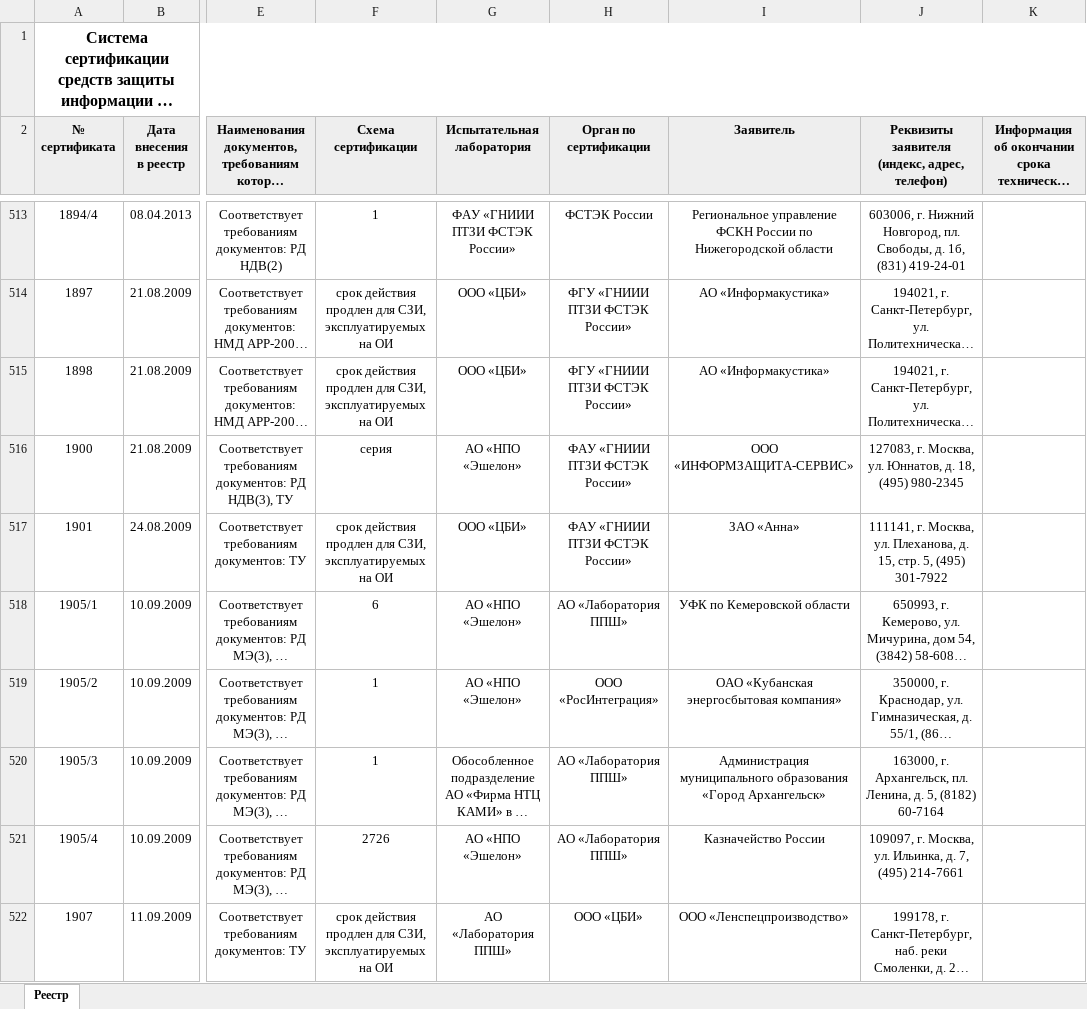
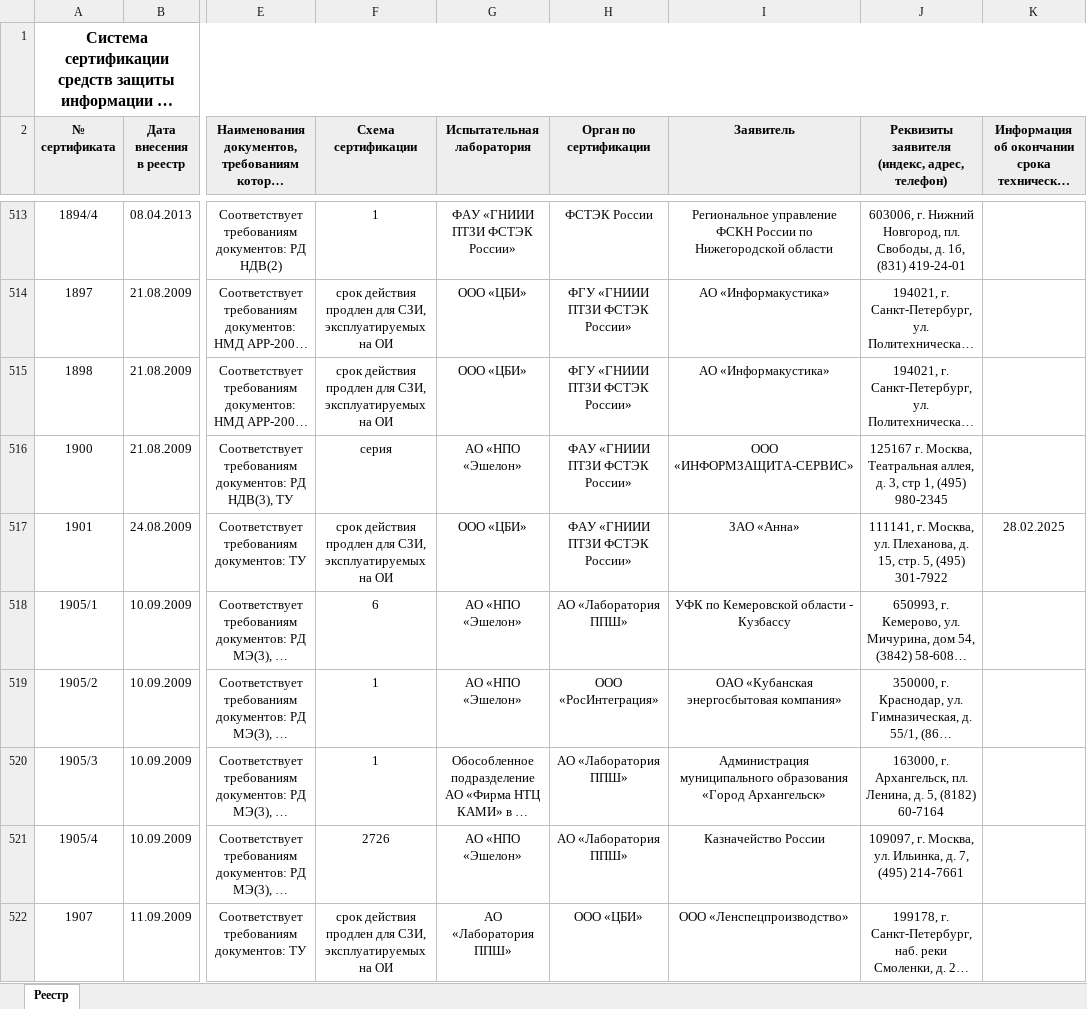
Before and after one commit to Nero-ru/KPSZI, an Excel workbook: KPSZI/bin/x64/Debug/_reestr_sszi.xlsx, sheet Реестр, drawn as a sheet; only a part is shown, gaps mark what is left out; long unchanged cells end in …; values as stored, in another font and other column widths than the file's, no borders; the diff covers the shown part only; the diff names each change by its address in the sheet, - before the commit and + after, or states it on an @@ line.

```diff
--- a/KPSZI/bin/x64/Debug/_reestr_sszi.xlsx (sheet Реестр)
+++ b/KPSZI/bin/x64/Debug/_reestr_sszi.xlsx (sheet Реестр)
-J516: 127083, г. Москва, ул. Юннатов, д. 18, (495) 980-2345
+J516: 125167 г. Москва, Театральная аллея, д. 3, стр 1, (495) 980-2345
-K517: (empty)
+K517: 28.02.2025
-I518 (Заявитель): УФК по Кемеровской области
+I518 (Заявитель): УФК по Кемеровской области - Кузбассу
```
Also changed, not shown: 127 added rows, 7 removed rows and 625 edited cells elsewhere in this sheet, 14 other files.
